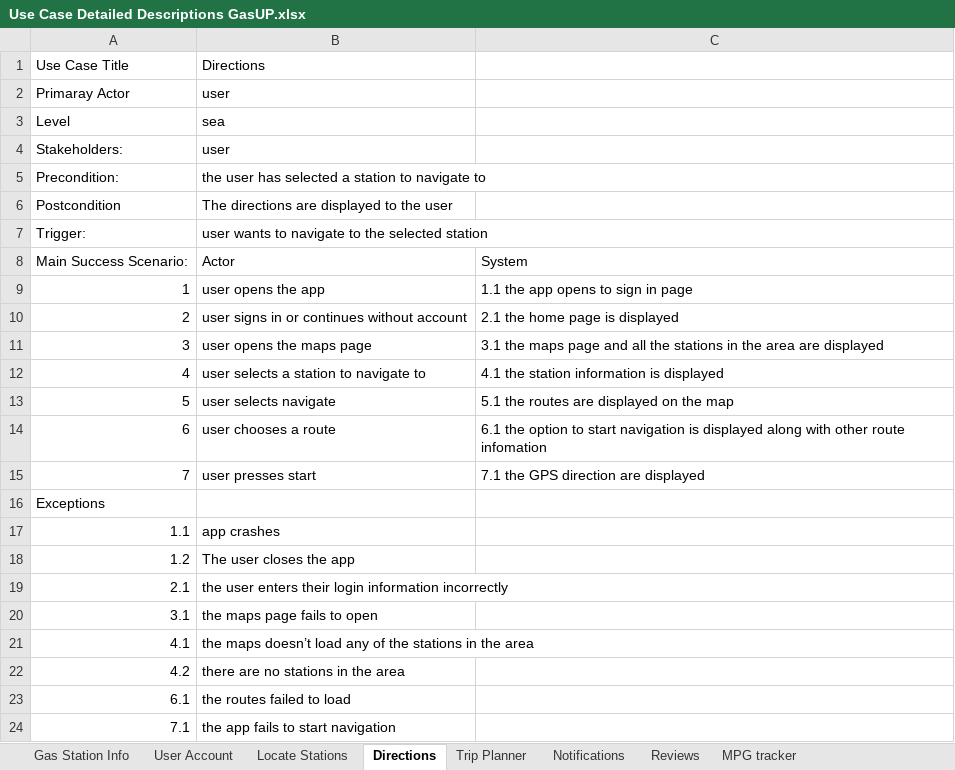
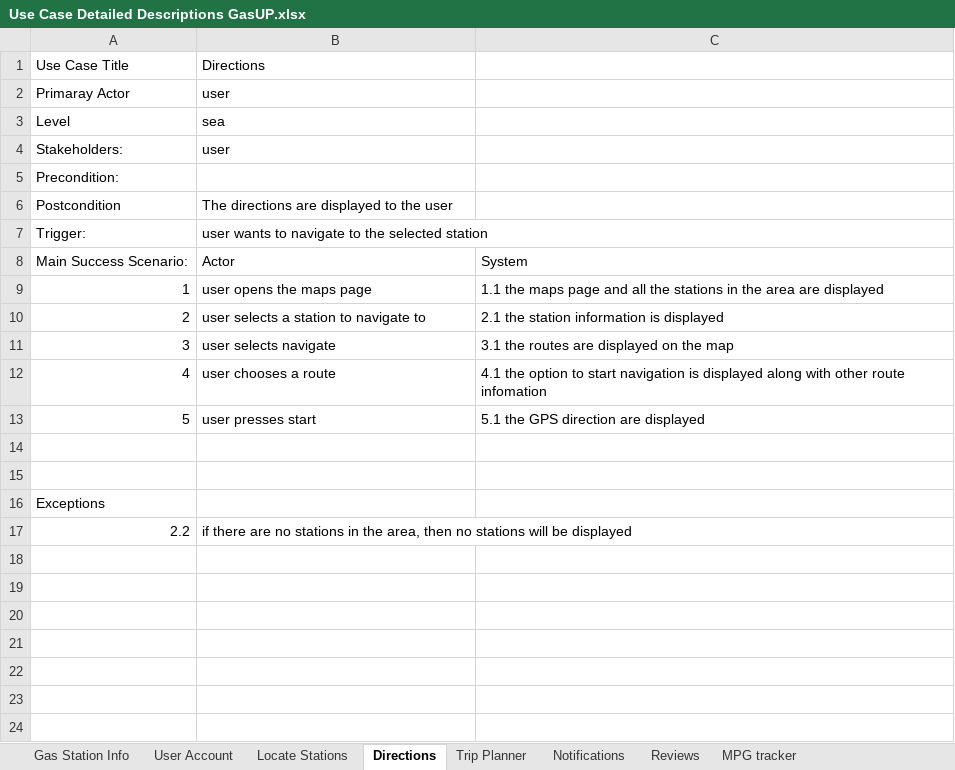
Before and after one commit to branakim/team-1-project, an Excel workbook: gasUP requirements/Use Case Detailed Descriptions GasUP.xlsx, sheet Directions, drawn as a sheet; values as stored, in another font and other column widths than the file's, no borders; removed rows and columns are numbered as before the commit, all else as after; the diff names each change by its address in the sheet, - before the commit and + after, or states it on an @@ line.

```diff
--- a/gasUP requirements/Use Case Detailed Descriptions GasUP.xlsx (sheet Directions)
+++ b/gasUP requirements/Use Case Detailed Descriptions GasUP.xlsx (sheet Directions)
-B5: the user has selected a station to navigate to
+B5: (empty)
-row 9: 1 | user opens the app | 1.1 the app opens to sign in page
-row 10: 2 | user signs in or continues without account | 2.1 the home page is displayed
@@ column A renumbered between rows 9 and 17 @@
-C9: 3.1 the maps…
+C9: 1.1 the maps…
-C10: 4.1 the station information is displayed
+C10: 2.1 the station information is displayed
-C11: 5.1 the routes are displayed on the map
+C11: 3.1 the routes are displayed on the map
-C12: 6.1 the option…
+C12: 4.1 the option…
-C13: 7.1 the GPS direction are displayed
+C13: 5.1 the GPS direction are displayed
-row 15: 1.1 | app crashes
+row 15: (empty)
-B16: The user closes the app
+B16: (empty)
-B17: the user enters their login information incorrectly
+B17: if there are no stations in the area, then no stations will be displayed
-row 20: 3.1 | the maps page fails to open
-row 21: 4.1 | the maps doesn’t load any of the stations in the area
-row 22: 4.2 | there are no stations in the area
-row 23: 6.1 | the routes failed to load
-row 24: 7.1 | the app fails to start navigation
```
Also changed, not shown: sheet User Account, sheet Trip Planner, sheet Reviews, sheet Notifications, sheet Locate Stations, sheet Gas Station Info, 1 more sheet.
